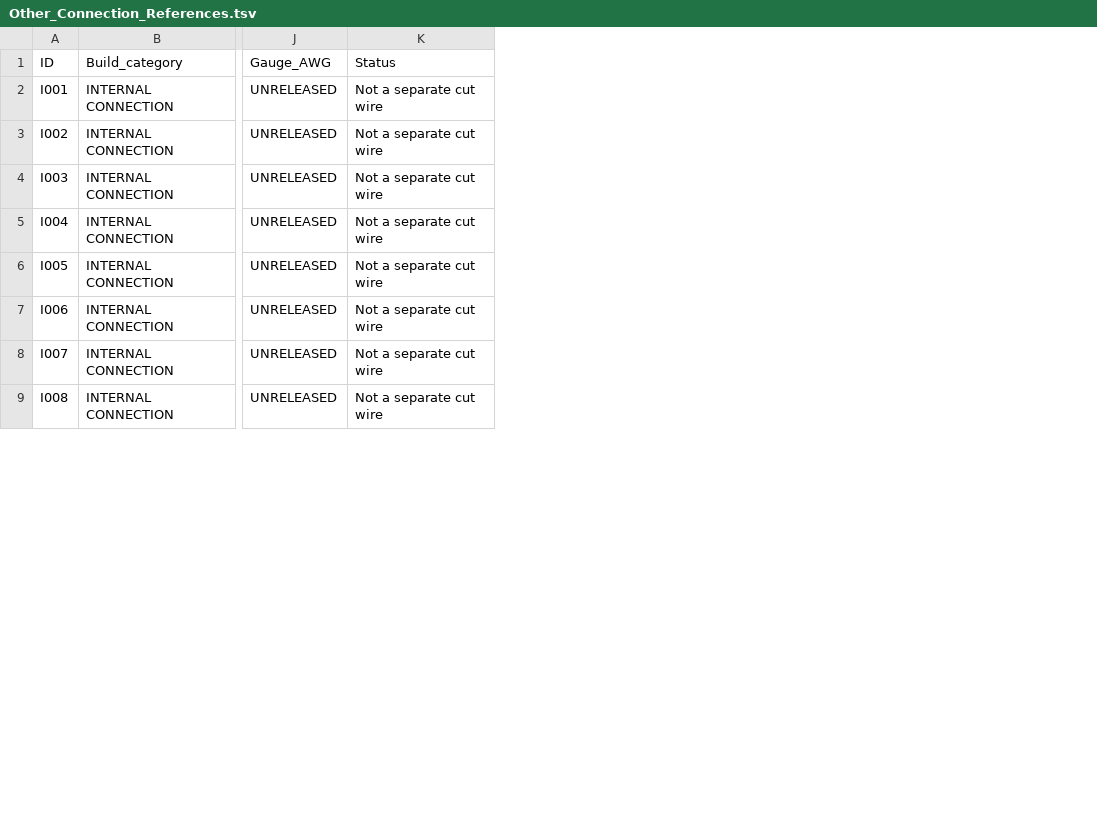
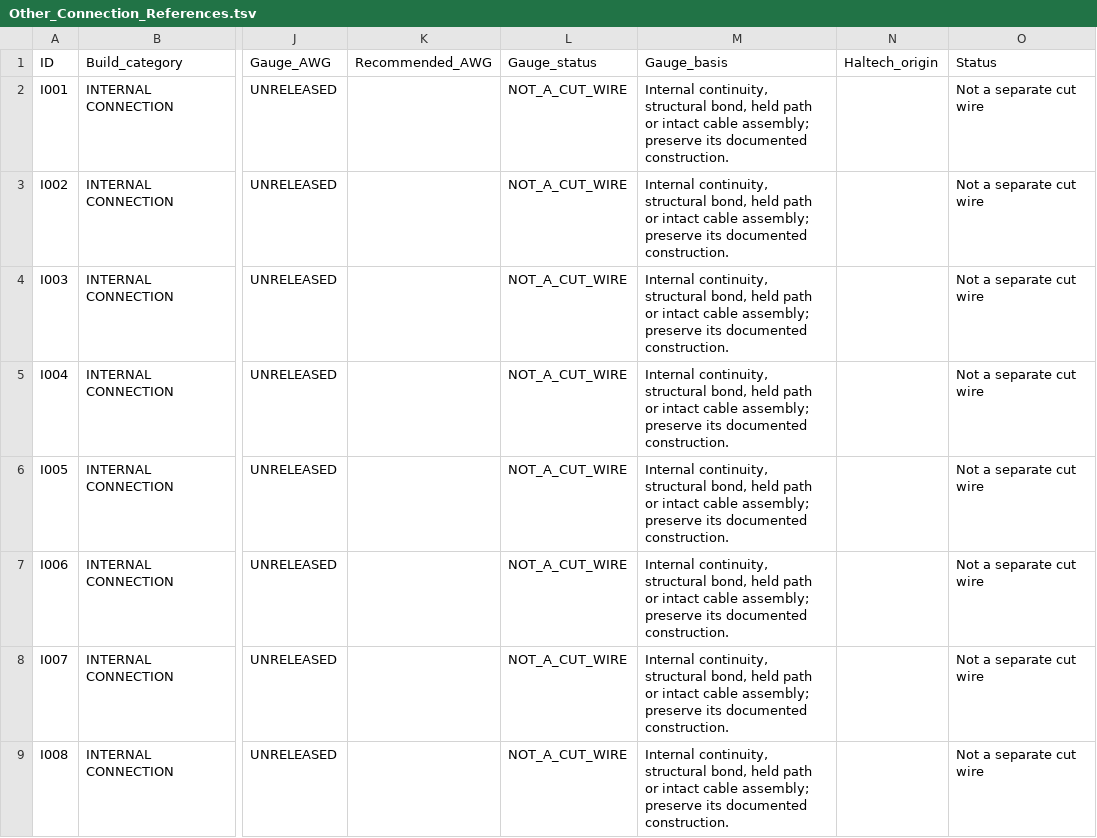
Before and after one commit to dannydowns46/race-car-wiring-schematics, a TSV file: Other_Connection_References.tsv, drawn as a sheet; only a part is shown, gaps mark what is left out; the diff names each change by its address in the sheet, - before the commit and + after, or states it on an @@ line.

Commit message:
Update harness drawings and splice schedules
Refresh the derived physical drawings, offline viewer and construction schedules from the validated 301-path model. Preserve all native nets and include the new individual splice-end schedule; dimensions/materials remain unreleased.

```diff
--- a/Other_Connection_References.tsv
+++ b/Other_Connection_References.tsv
+column K (Recommended_AWG), empty
+column L (Gauge_status), rows 2-9: all NOT_A_CUT_WIRE
+column M (Gauge_basis), rows 2-9: all Internal continuity, structural bond, held path or intact cable assembly; preserve its documented construction.
+column N (Haltech_origin), empty
```
Also changed, not shown: 9 other files.
